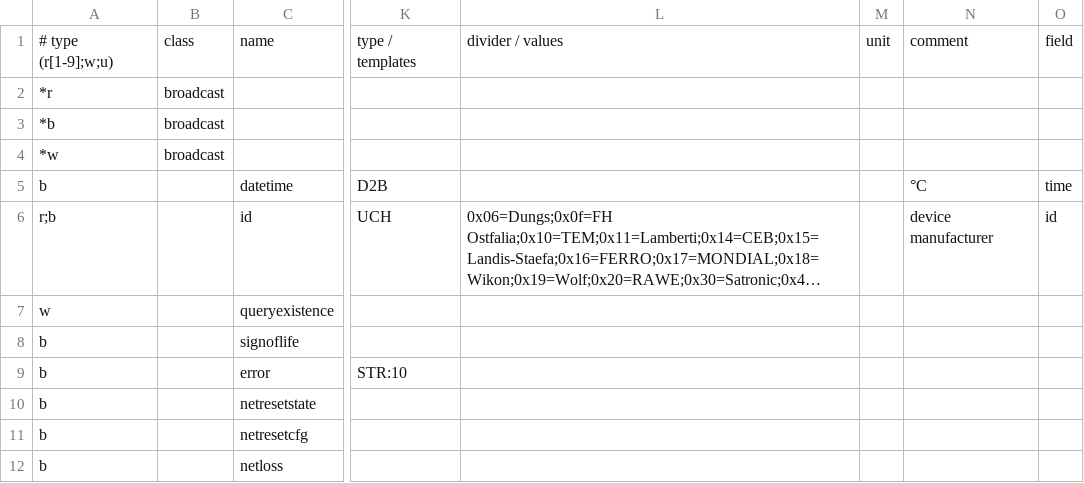
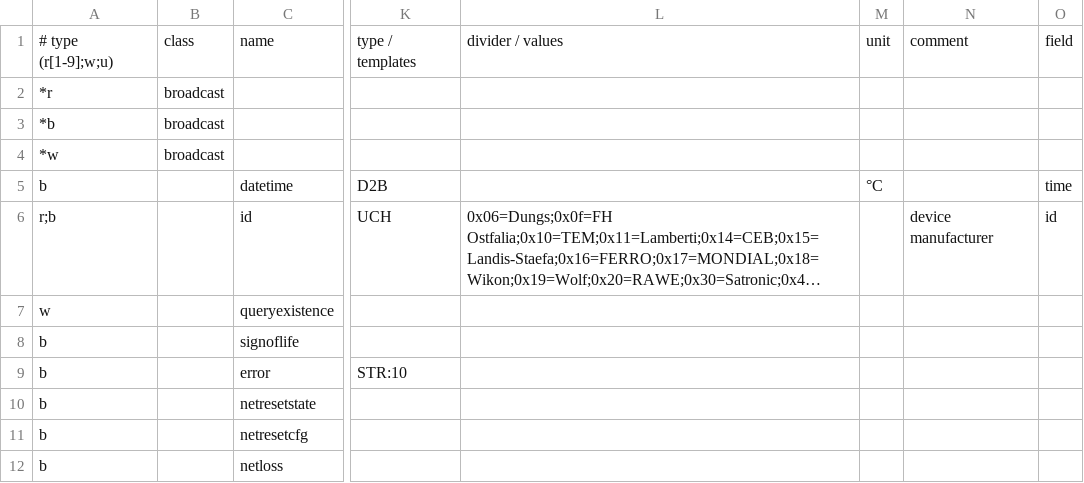
Before and after one commit to john30/ebusd, a CSV file: contrib/etc/ebusd/broadcast.csv, drawn as a sheet; only a part is shown, gaps mark what is left out; long unchanged cells end in …; the diff names each change by its address in the sheet, - before the commit and + after, or states it on an @@ line.

Commit message:
fix outsidetemp def

```diff
--- a/contrib/etc/ebusd/broadcast.csv
+++ b/contrib/etc/ebusd/broadcast.csv
-M5: (empty)
+M5: °C
-N5: °C
+N5: (empty)
```
